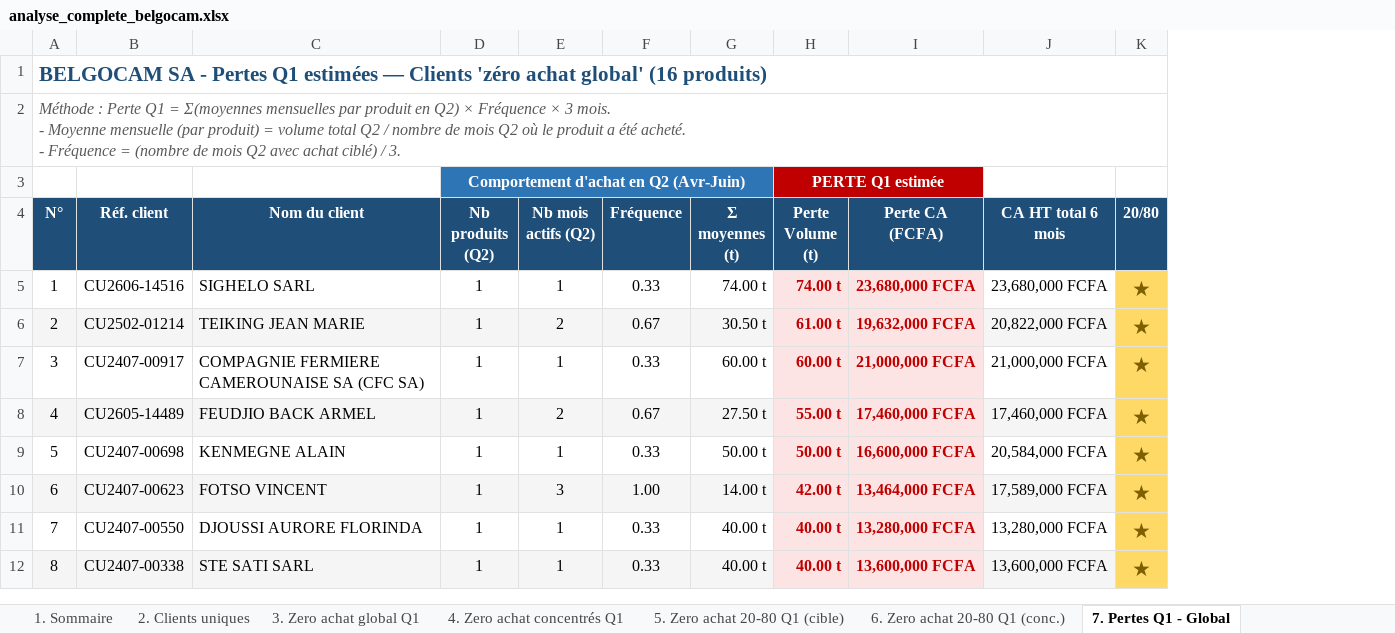
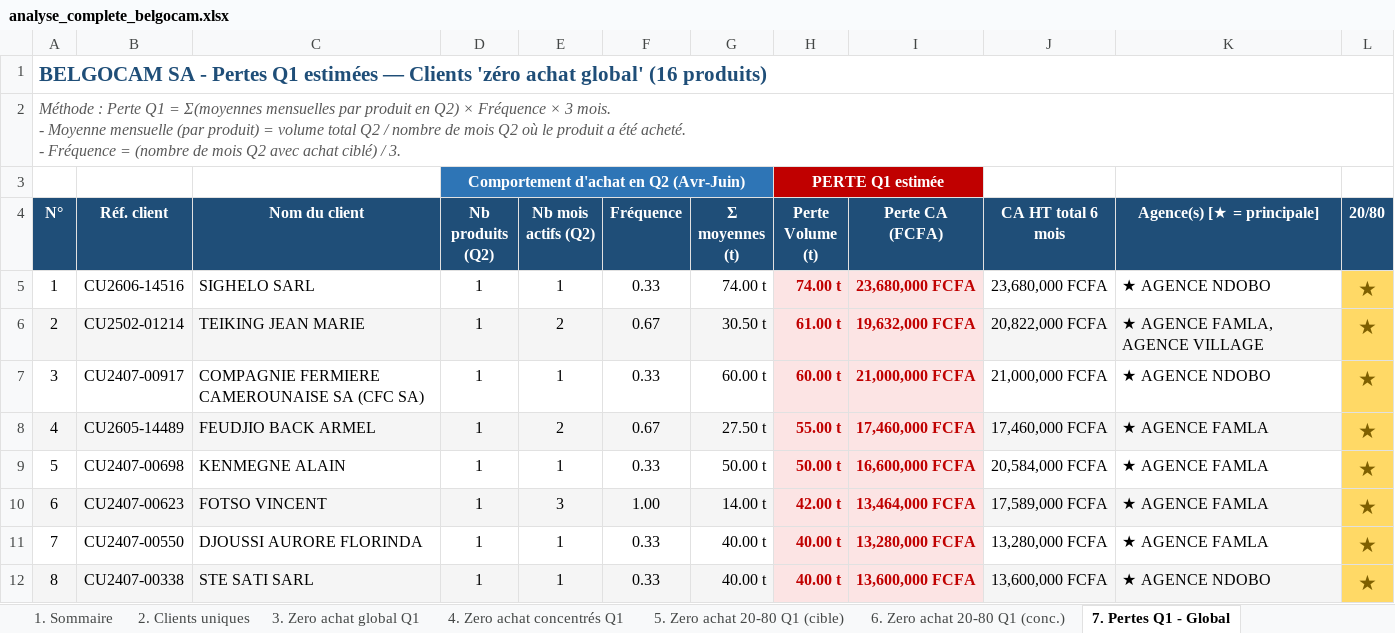
Before and after one commit to frwil/njs-sales-analysis, an Excel workbook: download/analyse_complete_belgocam.xlsx, sheet 7. Pertes Q1 - Global, drawn as a sheet; only a part is shown; values as stored, in another font and other column widths than the file's, no borders; the diff names each change by its address in the sheet, - before the commit and + after, or states it on an @@ line.

```diff
--- a/download/analyse_complete_belgocam.xlsx (sheet 7. Pertes Q1 - Global)
+++ b/download/analyse_complete_belgocam.xlsx (sheet 7. Pertes Q1 - Global)
+column K (Agence(s) [★ = principale]), rows 5-12: ★ AGENCE NDOBO | ★ AGENCE FAMLA, AGENCE VILLAGE | ★ AGENCE NDOBO | ★ AGENCE FAMLA | ★ AGENCE FAMLA | ★ AGENCE FAMLA | ★ AGENCE FAMLA | ★ AGENCE NDOBO
```
Also changed, not shown: sheet 15. Zero achat par agence (cibl), sheet 16. Zero achat par agence (conc), sheet 1. Sommaire, sheet 5. Zero achat 20-80 Q1 (cible), sheet 6. Zero achat 20-80 Q1 (conc.), sheet 3. Zero achat global Q1, 7 more sheets, other sheet tabs, hidden cells, charts or pictures, 2 other files.
